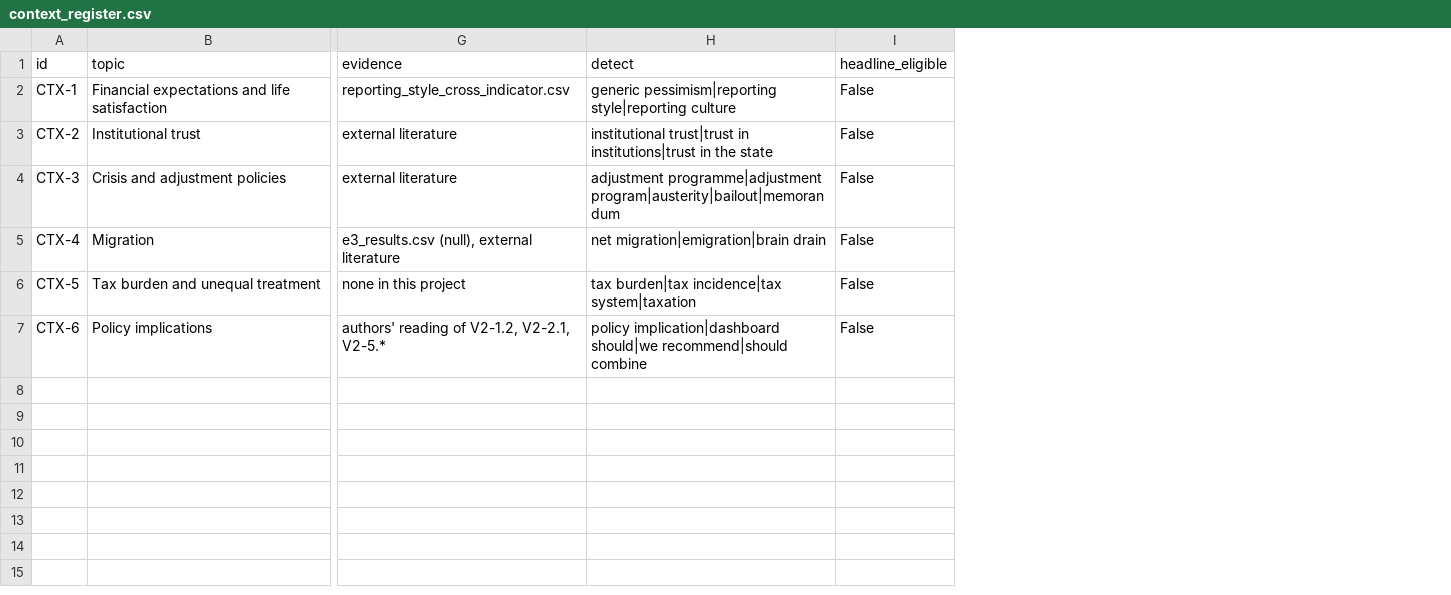
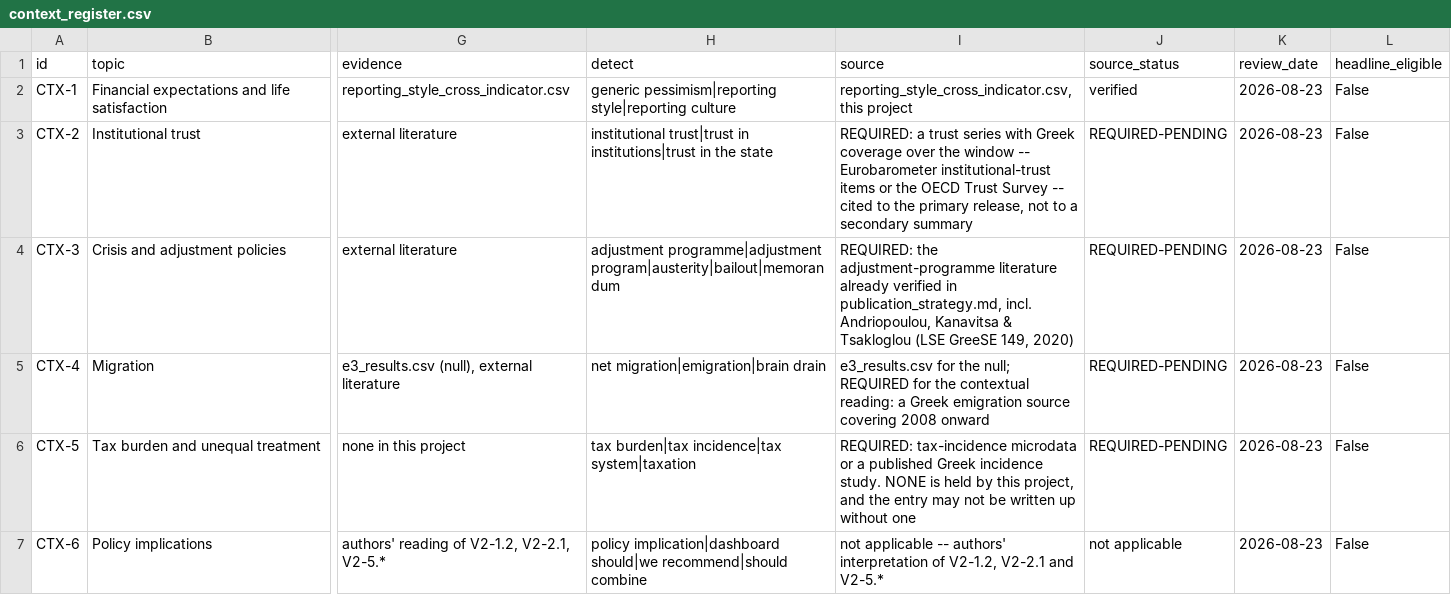
Before and after one commit to parastelios/greece-poverty-analysis, a CSV file: data/processed/context_register.csv, drawn as a sheet; only a part is shown, gaps mark what is left out; the diff names each change by its address in the sheet, - before the commit and + after, or states it on an @@ line.

```diff
--- a/data/processed/context_register.csv
+++ b/data/processed/context_register.csv
+column I (source), rows 2-7: reporting_style_cross_indicator.csv, this project | REQUIRED: a trust series with Greek coverage over the window -- Eurobarometer institutional-trust items or the OECD Trust Survey -- cited to the primary release, not to a secondary summary | REQUIRED: the adjustment-programme literature already verified in publication_strategy.md, incl. Andriopoulou, Kanavitsa & Tsakloglou (LSE GreeSE 149, 2020) | e3_results.csv for the null; REQUIRED for the contextual reading: a Greek emigration source covering 2008 onward | REQUIRED: tax-incidence microdata or a published Greek incidence study. NONE is held by this project, and the entry may not be written up without one | not applicable -- authors' interpretation of V2-1.2, V2-2.1 and V2-5.*
+column J (source_status), rows 2-7: verified | REQUIRED-PENDING | REQUIRED-PENDING | REQUIRED-PENDING | REQUIRED-PENDING | not applicable
+column K (review_date), rows 2-7: all 2026-08-23
```
Also changed, not shown: 7 other files.
